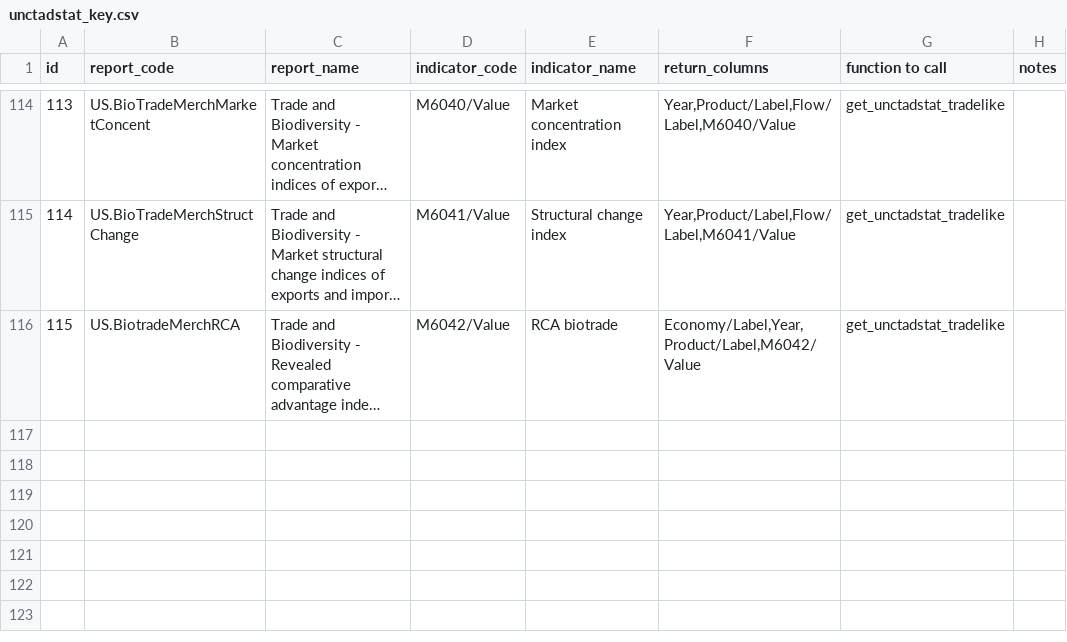
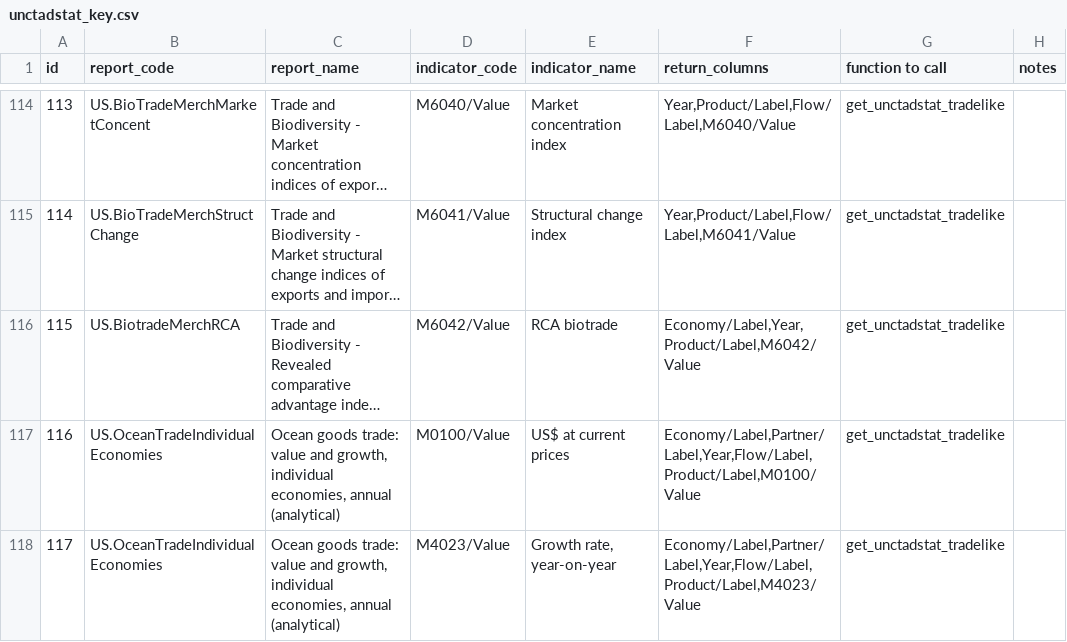
Before and after one commit to dhopp1/statschat, a CSV file: metadata/unctadstat_key.csv, drawn as a sheet; only a part is shown, gaps mark what is left out; long unchanged cells end in …; the diff names each change by its address in the sheet, - before the commit and + after, or states it on an @@ line.

Commit message:
Adding oceans trade

```diff
--- a/metadata/unctadstat_key.csv
+++ b/metadata/unctadstat_key.csv
+row 117: 116 | US.OceanTradeIndividualEconomies | Ocean goods trade: value and growth, individual economies, annual (analytical) | M0100/Value | US$ at current prices | Economy/Label,Partner/Label,Year,Flow/Label,Product/Label,M0100/Value | get_unctadstat_tradelike
+row 118: 117 | US.OceanTradeIndividualEconomies | Ocean goods trade: value and growth, individual economies, annual (analytical) | M4023/Value | Growth rate, year-on-year | Economy/Label,Partner/Label,Year,Flow/Label,Product/Label,M4023/Value | get_unctadstat_tradelike
```
Also changed, not shown: 1 other file.
